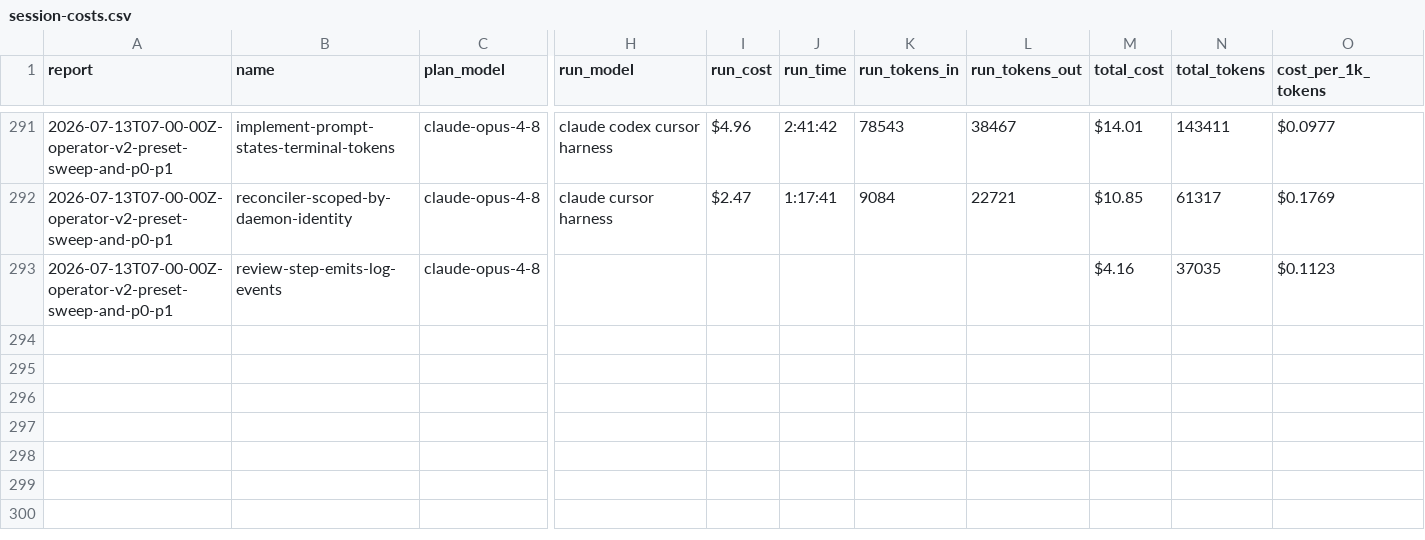
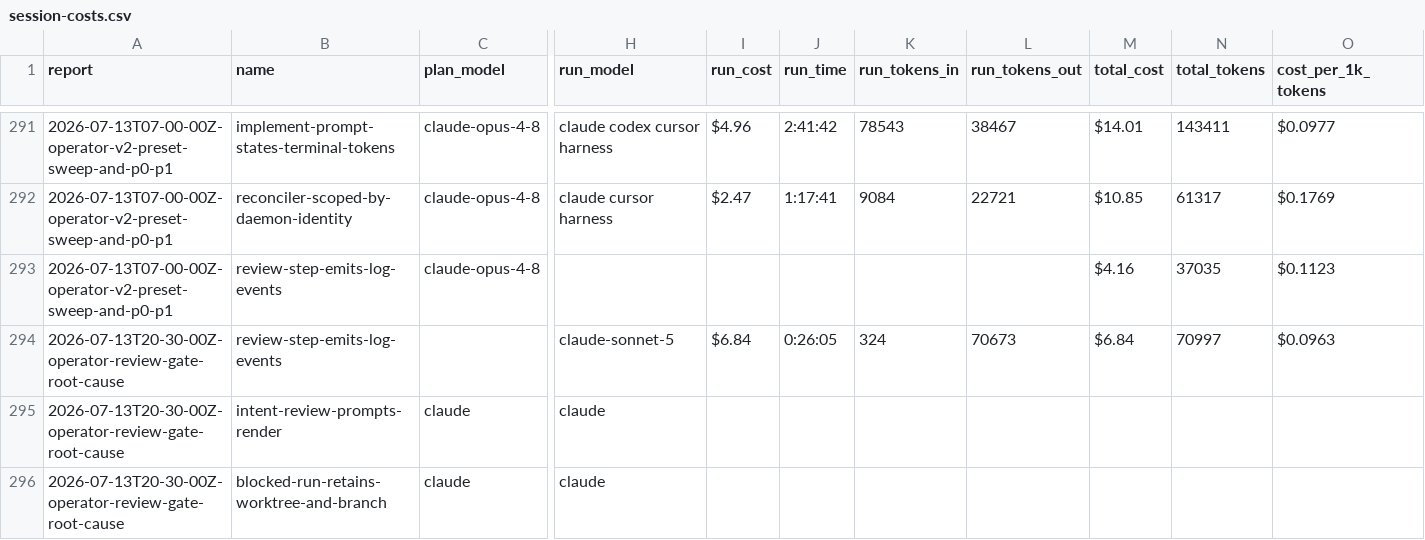
Before and after one commit to cbrenner04/jarvis, a CSV file: reports/session-costs.csv, drawn as a sheet; only a part is shown, gaps mark what is left out; rows hold the shown columns only; the diff names each change by its address in the sheet, - before the commit and + after, or states it on an @@ line.

```diff
--- a/reports/session-costs.csv
+++ b/reports/session-costs.csv
+row 294: 2026-07-13T20-30-00Z-operator-review-gate-root-cause | review-step-emits-log-events |  | claude-sonnet-5 | $6.84 | 0:26:05 | 324 | 70673 | $6.84 | 70997 | $0.0963
+row 295: 2026-07-13T20-30-00Z-operator-review-gate-root-cause | intent-review-prompts-render | claude | claude
+row 296: 2026-07-13T20-30-00Z-operator-review-gate-root-cause | blocked-run-retains-worktree-and-branch | claude | claude
```
Also changed, not shown: reports/operator-costs.csv, reports/operator-outcomes.csv, 2 other files.
